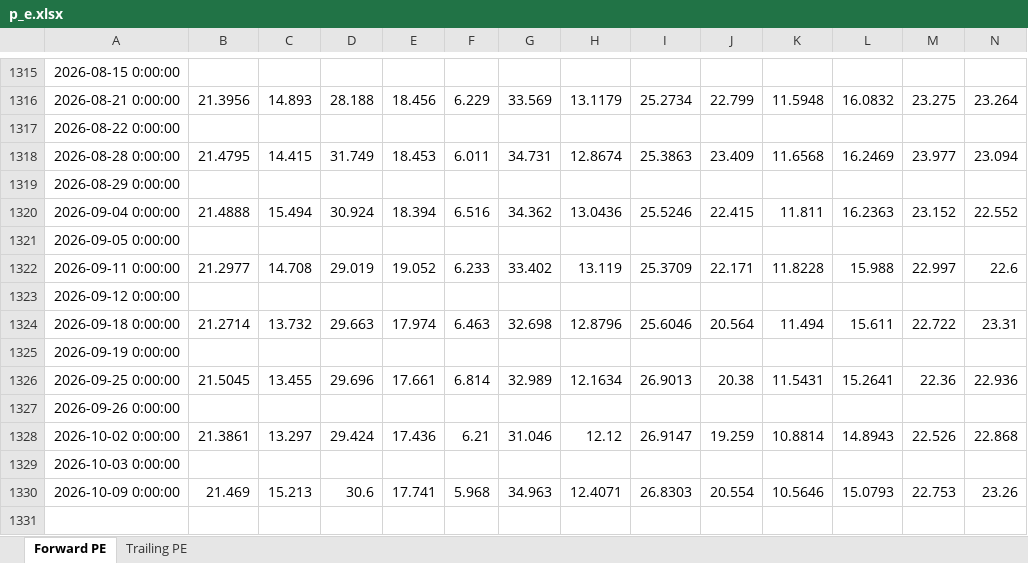
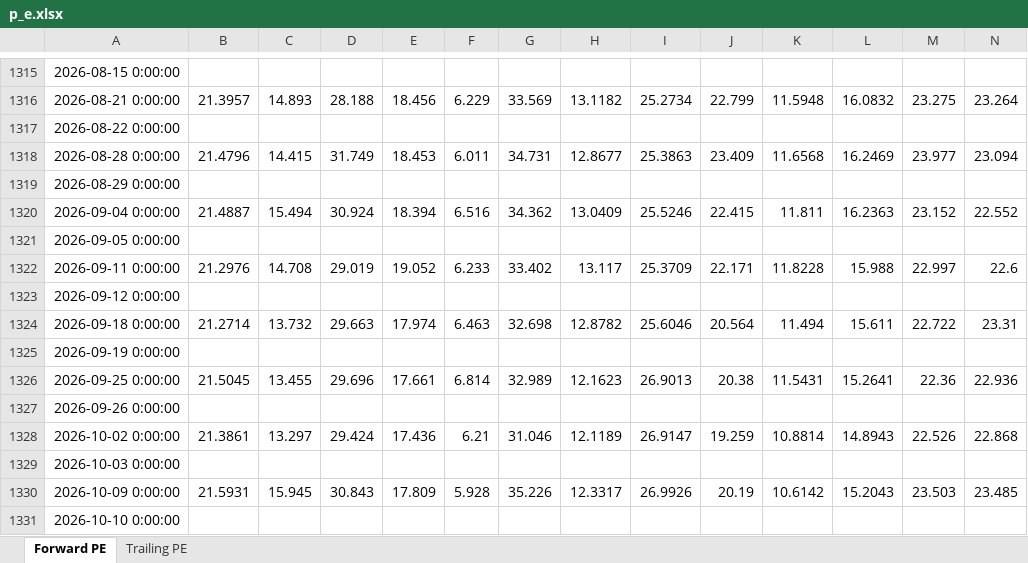
Before and after one commit to pedropeu14/Socinvest, an Excel workbook: p_e.xlsx, sheet Forward PE, drawn as a sheet; only a part is shown, gaps mark what is left out; values as stored, in another font and other column widths than the file's, no borders; removed rows and columns are numbered as before the commit, all else as after; rows hold the shown columns only; the diff covers the shown part only; the diff names each change by its address in the sheet, - before the commit and + after, or states it on an @@ line.

```diff
--- a/p_e.xlsx (sheet Forward PE)
+++ b/p_e.xlsx (sheet Forward PE)
-B1316: 21.3956
+B1316: 21.3957
-H1316: 13.1179
+H1316: 13.1182
-B1318: 21.4795
+B1318: 21.4796
-H1318: 12.8674
+H1318: 12.8677
-B1320: 21.4888
+B1320: 21.4887
-H1320: 13.0436
+H1320: 13.0409
-B1322: 21.2977
+B1322: 21.2976
-H1322: 13.119
+H1322: 13.117
-H1324: 12.8796
+H1324: 12.8782
-H1326: 12.1634
+H1326: 12.1623
-H1328: 12.12
+H1328: 12.1189
-row 1330: 2026-10-09 0:00:00 | 21.469 | 15.213 | 30.6 | 17.741 | 5.968 | 34.963 | 12.4071 | 26.8303 | 20.554 | 10.5646 | 15.0793 | 22.753 | 23.26
+row 1330: 2026-10-09 0:00:00 | 21.5931 | 15.945 | 30.843 | 17.809 | 5.928 | 35.226 | 12.3317 | 26.9926 | 20.19 | 10.6142 | 15.2043 | 23.503 | 23.485
+row 1331: 2026-10-10 0:00:00
```
Also changed, not shown: 31 edited cells elsewhere in this sheet, sheet Trailing PE.
